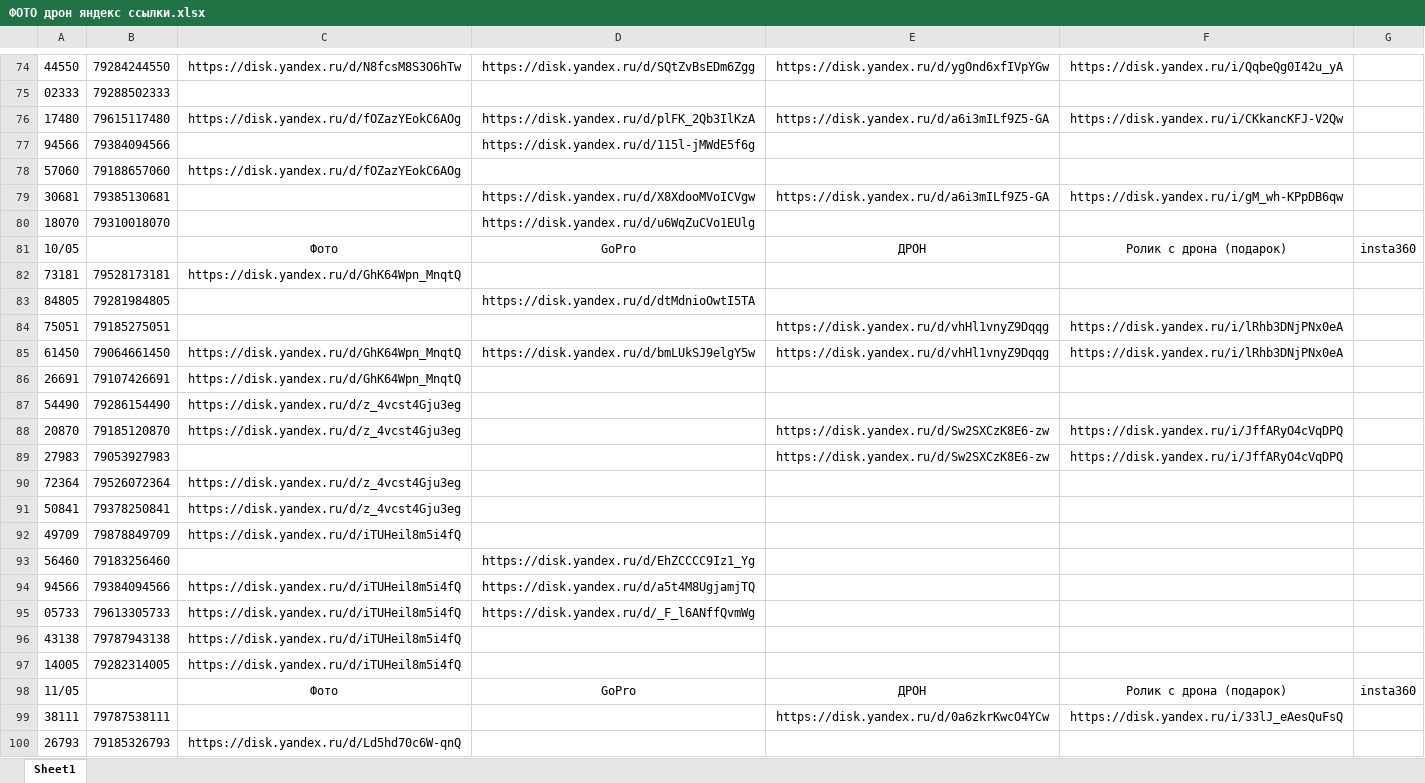
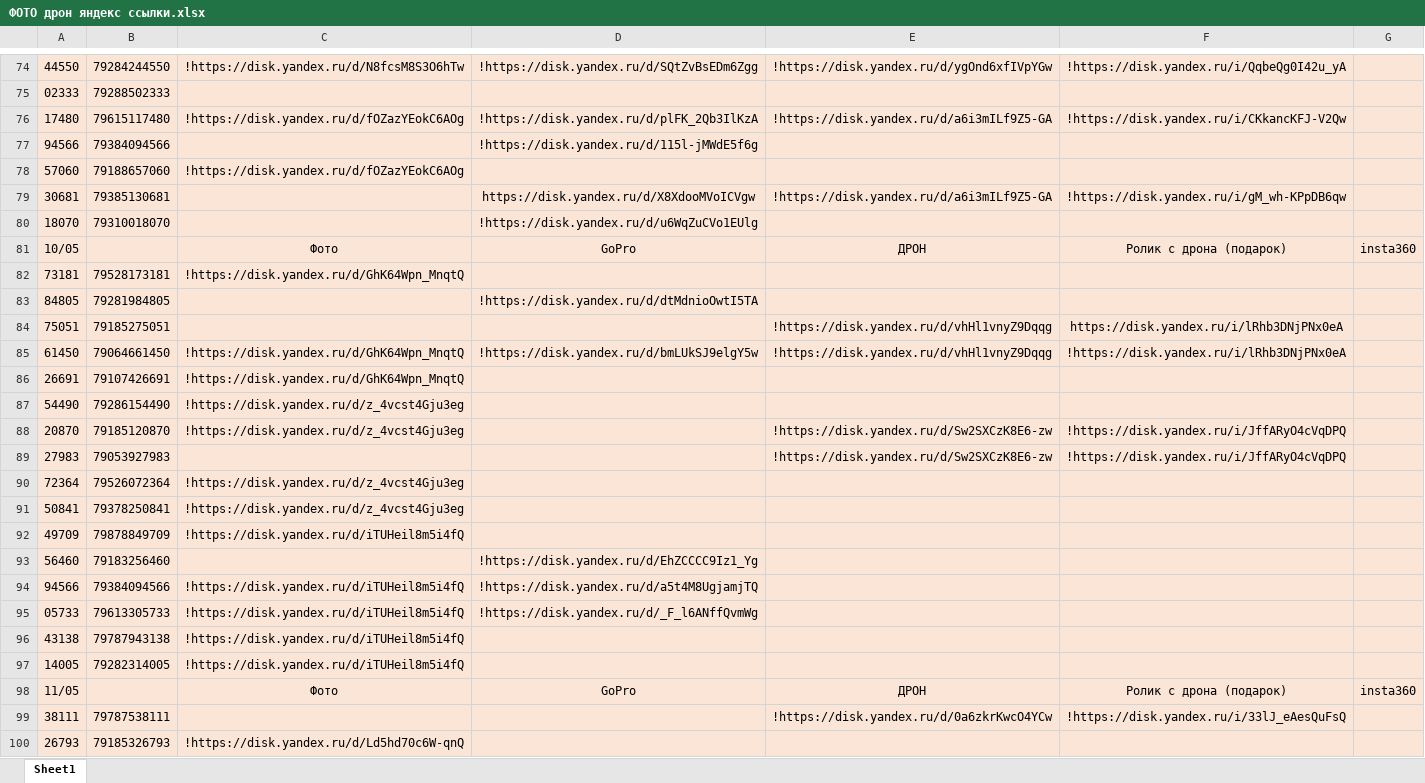
Before and after one commit to janasasha07-collab/photo, an Excel workbook: ФОТО дрон яндекс ссылки.xlsx, sheet Sheet1, drawn as a sheet; only a part is shown, gaps mark what is left out; values as stored, in another font and other column widths than the file's, no borders; the diff covers the shown part only; the diff names each change by its address in the sheet, - before the commit and + after, or states it on an @@ line.

```diff
--- a/ФОТО дрон яндекс ссылки.xlsx (sheet Sheet1)
+++ b/ФОТО дрон яндекс ссылки.xlsx (sheet Sheet1)
-A74:G100 fill: none
+A74:G100 fill: #FBE5D6
-C74: https://disk.yandex.ru/d/N8fcsM8S3O6hTw
+C74: !https://disk.yandex.ru/d/N8fcsM8S3O6hTw
-D74: https://disk.yandex.ru/d/SQtZvBsEDm6Zgg
+D74: !https://disk.yandex.ru/d/SQtZvBsEDm6Zgg
-E74: https://disk.yandex.ru/d/ygOnd6xfIVpYGw
+E74: !https://disk.yandex.ru/d/ygOnd6xfIVpYGw
-F74: https://disk.yandex.ru/i/QqbeQg0I42u_yA
+F74: !https://disk.yandex.ru/i/QqbeQg0I42u_yA
-C76: https://disk.yandex.ru/d/fOZazYEokC6AOg
+C76: !https://disk.yandex.ru/d/fOZazYEokC6AOg
-D76: https://disk.yandex.ru/d/plFK_2Qb3IlKzA
+D76: !https://disk.yandex.ru/d/plFK_2Qb3IlKzA
-E76: https://disk.yandex.ru/d/a6i3mILf9Z5-GA
+E76: !https://disk.yandex.ru/d/a6i3mILf9Z5-GA
-F76: https://disk.yandex.ru/i/CKkancKFJ-V2Qw
+F76: !https://disk.yandex.ru/i/CKkancKFJ-V2Qw
-D77: https://disk.yandex.ru/d/115l-jMWdE5f6g
+D77: !https://disk.yandex.ru/d/115l-jMWdE5f6g
-C78: https://disk.yandex.ru/d/fOZazYEokC6AOg
+C78: !https://disk.yandex.ru/d/fOZazYEokC6AOg
-E79: https://disk.yandex.ru/d/a6i3mILf9Z5-GA
+E79: !https://disk.yandex.ru/d/a6i3mILf9Z5-GA
-F79: https://disk.yandex.ru/i/gM_wh-KPpDB6qw
+F79: !https://disk.yandex.ru/i/gM_wh-KPpDB6qw
-D80: https://disk.yandex.ru/d/u6WqZuCVo1EUlg
+D80: !https://disk.yandex.ru/d/u6WqZuCVo1EUlg
-C82: https://disk.yandex.ru/d/GhK64Wpn_MnqtQ
+C82: !https://disk.yandex.ru/d/GhK64Wpn_MnqtQ
-D83: https://disk.yandex.ru/d/dtMdnioOwtI5TA
+D83: !https://disk.yandex.ru/d/dtMdnioOwtI5TA
-E84:E85: https://disk.yandex.ru/d/vhHl1vnyZ9Dqqg
+E84:E85: !https://disk.yandex.ru/d/vhHl1vnyZ9Dqqg
-C85:C86: https://disk.yandex.ru/d/GhK64Wpn_MnqtQ
+C85:C86: !https://disk.yandex.ru/d/GhK64Wpn_MnqtQ
-D85: https://disk.yandex.ru/d/bmLUkSJ9elgY5w
+D85: !https://disk.yandex.ru/d/bmLUkSJ9elgY5w
-F85: https://disk.yandex.ru/i/lRhb3DNjPNx0eA
+F85: !https://disk.yandex.ru/i/lRhb3DNjPNx0eA
-C87:C88: https://disk.yandex.ru/d/z_4vcst4Gju3eg
+C87:C88: !https://disk.yandex.ru/d/z_4vcst4Gju3eg
-E88:E89: https://disk.yandex.ru/d/Sw2SXCzK8E6-zw
+E88:E89: !https://disk.yandex.ru/d/Sw2SXCzK8E6-zw
-F88:F89: https://disk.yandex.ru/i/JffARyO4cVqDPQ
+F88:F89: !https://disk.yandex.ru/i/JffARyO4cVqDPQ
-C90:C91: https://disk.yandex.ru/d/z_4vcst4Gju3eg
+C90:C91: !https://disk.yandex.ru/d/z_4vcst4Gju3eg
-C92: https://disk.yandex.ru/d/iTUHeil8m5i4fQ
+C92: !https://disk.yandex.ru/d/iTUHeil8m5i4fQ
-D93: https://disk.yandex.ru/d/EhZCCCC9Iz1_Yg
+D93: !https://disk.yandex.ru/d/EhZCCCC9Iz1_Yg
-C94:C97: https://disk.yandex.ru/d/iTUHeil8m5i4fQ
+C94:C97: !https://disk.yandex.ru/d/iTUHeil8m5i4fQ
-D94: https://disk.yandex.ru/d/a5t4M8UgjamjTQ
+D94: !https://disk.yandex.ru/d/a5t4M8UgjamjTQ
-D95: https://disk.yandex.ru/d/_F_l6ANffQvmWg
+D95: !https://disk.yandex.ru/d/_F_l6ANffQvmWg
-E99: https://disk.yandex.ru/d/0a6zkrKwcO4YCw
+E99: !https://disk.yandex.ru/d/0a6zkrKwcO4YCw
-F99: https://disk.yandex.ru/i/33lJ_eAesQuFsQ
+F99: !https://disk.yandex.ru/i/33lJ_eAesQuFsQ
-C100: https://disk.yandex.ru/d/Ld5hd70c6W-qnQ
+C100: !https://disk.yandex.ru/d/Ld5hd70c6W-qnQ
```
Also changed, not shown: 62 edited cells and cell formats elsewhere in this sheet.
